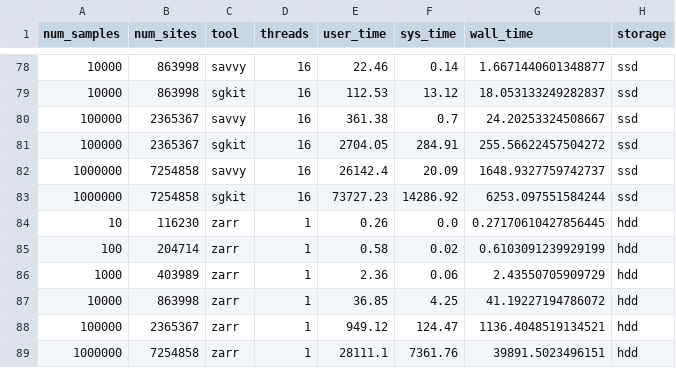
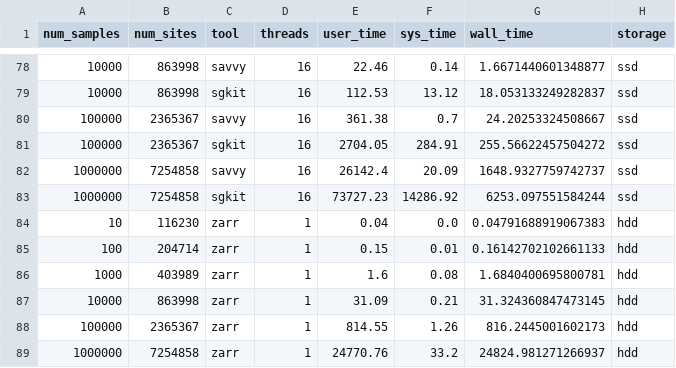
Before and after one commit to sgkit-dev/vcf-zarr-publication, a CSV file: plot_data/whole-matrix-compute.csv, drawn as a sheet; only a part is shown, gaps mark what is left out.

Commit message:
Update data
Update fig

```diff
--- a/plot_data/whole-matrix-compute.csv
+++ b/plot_data/whole-matrix-compute.csv
@@ -83,7 +83,7 @@ num_samples,num_sites,tool,threads,user_time,sys_time,wall_time,storage
 1000000,7254858,sgkit,16,73727.23,14286.92,6253.097551584244,ssd
-10,116230,zarr,1,0.26,0.0,0.27170610427856445,hdd
-100,204714,zarr,1,0.58,0.02,0.6103091239929199,hdd
-1000,403989,zarr,1,2.36,0.06,2.43550705909729,hdd
-10000,863998,zarr,1,36.85,4.25,41.19227194786072,hdd
-100000,2365367,zarr,1,949.12,124.47,1136.4048519134521,hdd
-1000000,7254858,zarr,1,28111.1,7361.76,39891.5023496151,hdd
+10,116230,zarr,1,0.04,0.0,0.04791688919067383,hdd
+100,204714,zarr,1,0.15,0.01,0.16142702102661133,hdd
+1000,403989,zarr,1,1.6,0.08,1.6840400695800781,hdd
+10000,863998,zarr,1,31.09,0.21,31.324360847473145,hdd
+100000,2365367,zarr,1,814.55,1.26,816.2445001602173,hdd
+1000000,7254858,zarr,1,24770.76,33.2,24824.981271266937,hdd
```
Also changed, not shown: 1 other file.
